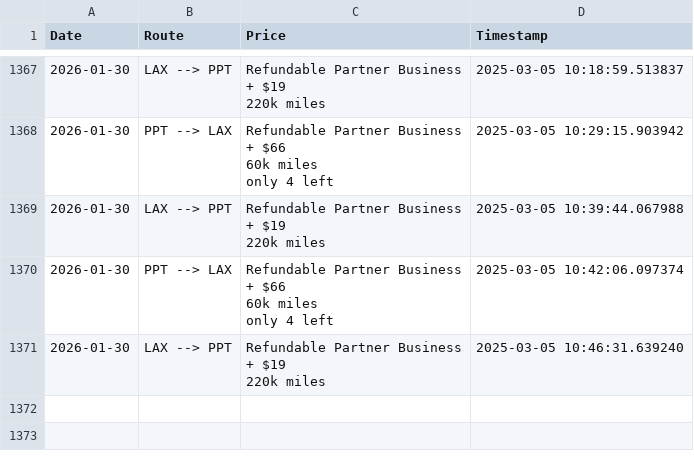
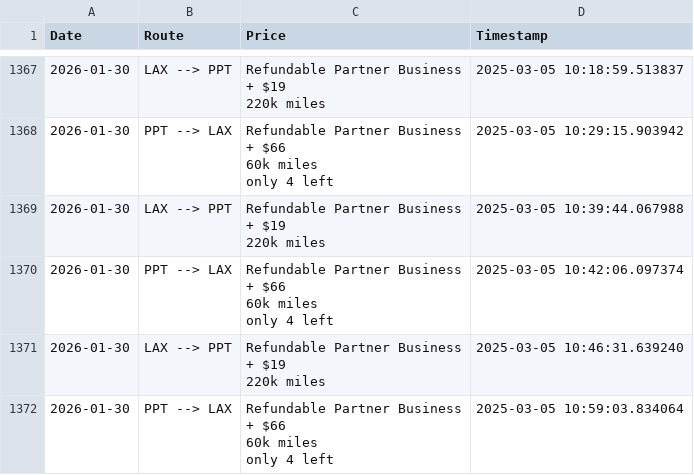
Before and after one commit to quinnstiegman/Waldorf-maldives-reward-search, a CSV file: scrape_results.csv, drawn as a sheet; only a part is shown, gaps mark what is left out; ↵ is a line break in a cell; the diff names each change by its address in the sheet, - before the commit and + after, or states it on an @@ line.

```diff
--- a/scrape_results.csv
+++ b/scrape_results.csv
+row 1372: 2026-01-30 | PPT --> LAX | Refundable Partner Business ↵ + $66 ↵ 60k miles ↵ only 4 left | 2025-03-05 10:59:03.834064
```
